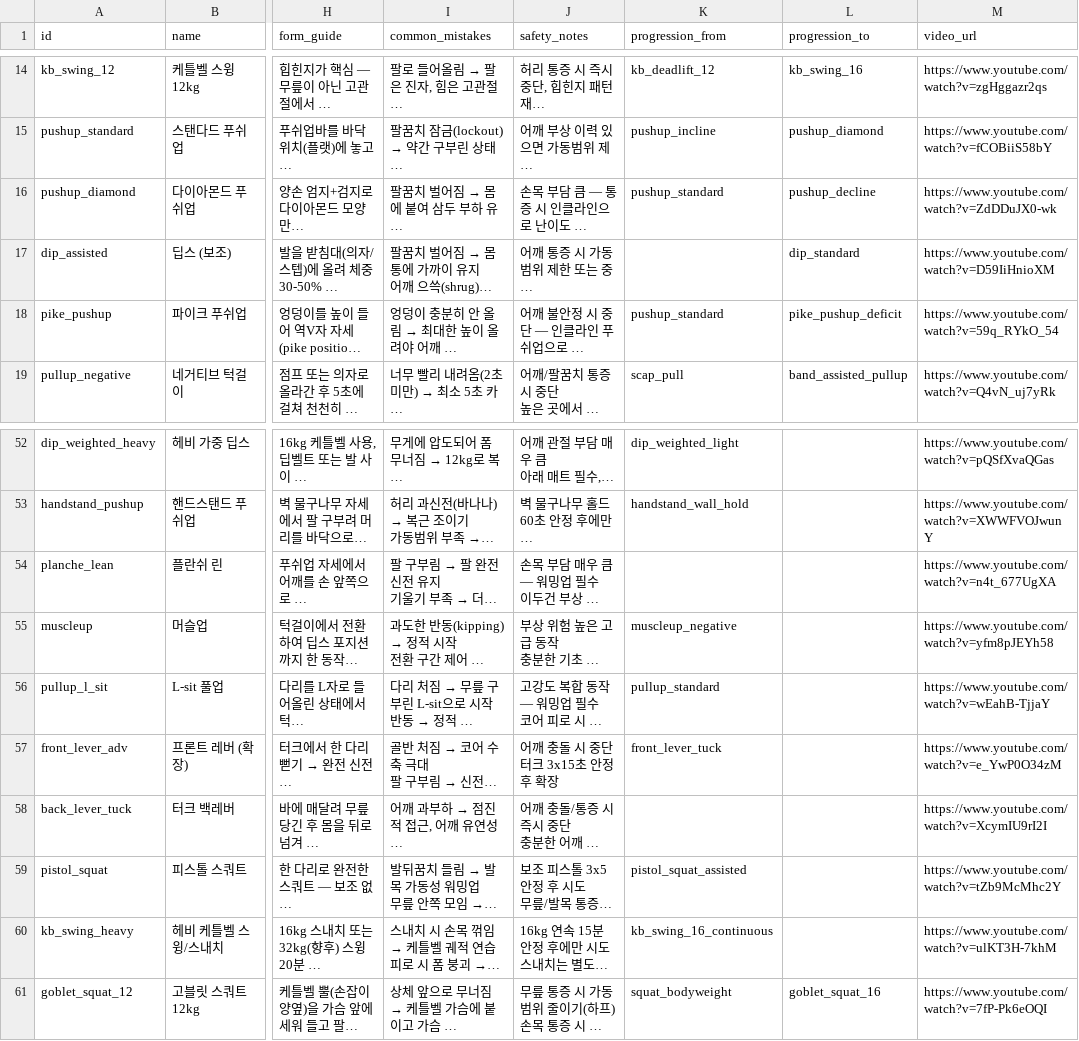
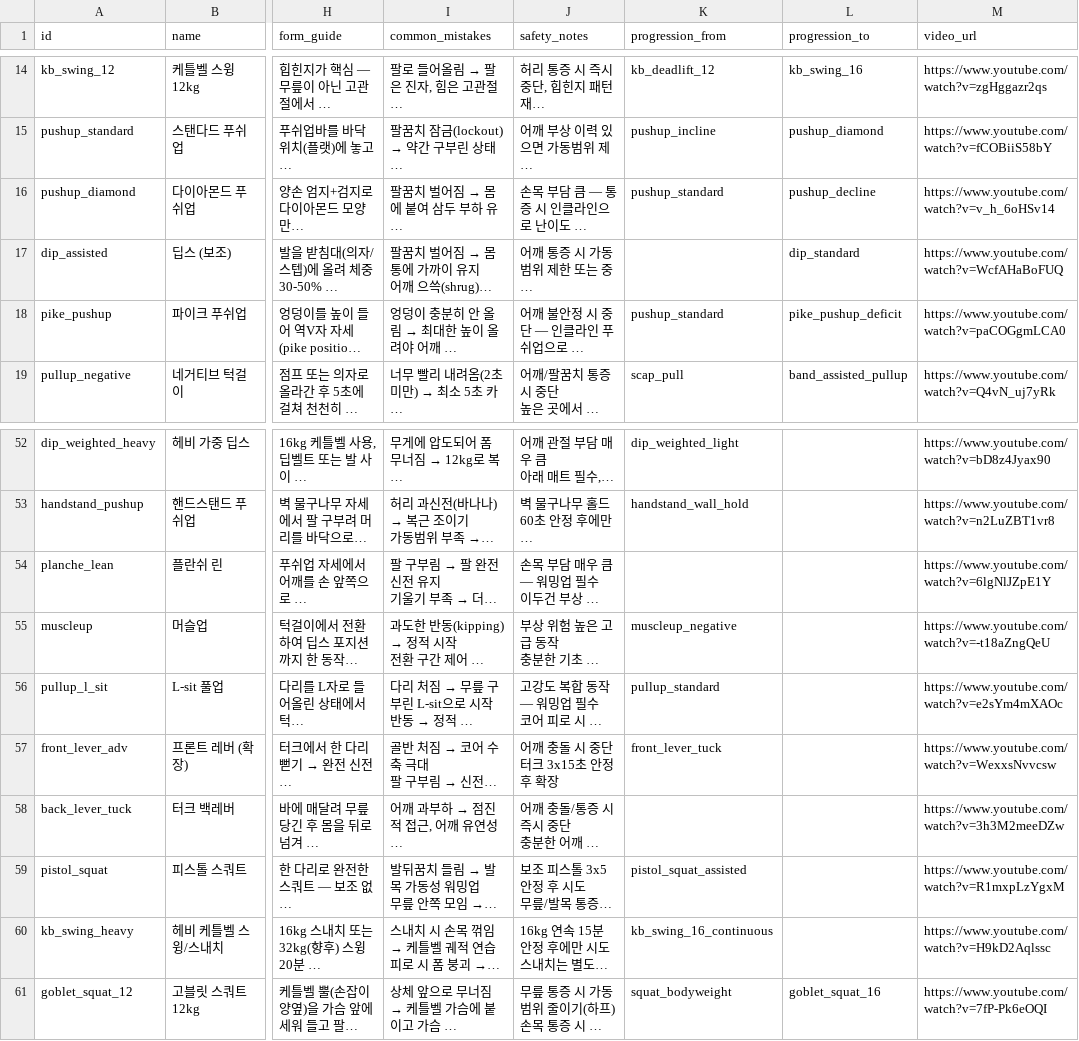
Before and after one commit to GGobugiTheSquirtle/workout-routines, a CSV file: data/exercises-v2.csv, drawn as a sheet; only a part is shown, gaps mark what is left out; long unchanged cells end in …; the diff covers the shown part only; the diff names each change by its address in the sheet, - before the commit and + after, or states it on an @@ line.

```diff
--- a/data/exercises-v2.csv
+++ b/data/exercises-v2.csv
-M16 (video_url): https://www.youtube.com/watch?v=ZdDDuJX0-wk
+M16 (video_url): https://www.youtube.com/watch?v=v_h_6oHSv14
-M17 (video_url): https://www.youtube.com/watch?v=D59IiHnioXM
+M17 (video_url): https://www.youtube.com/watch?v=WcfAHaBoFUQ
-M18 (video_url): https://www.youtube.com/watch?v=59q_RYkO_54
+M18 (video_url): https://www.youtube.com/watch?v=paCOGgmLCA0
-M52 (video_url): https://www.youtube.com/watch?v=pQSfXvaQGas
+M52 (video_url): https://www.youtube.com/watch?v=bD8z4Jyax90
-M53 (video_url): https://www.youtube.com/watch?v=XWWFVOJwunY
+M53 (video_url): https://www.youtube.com/watch?v=n2LuZBT1vr8
-M54 (video_url): https://www.youtube.com/watch?v=n4t_677UgXA
+M54 (video_url): https://www.youtube.com/watch?v=6lgNlJZpE1Y
-M55 (video_url): https://www.youtube.com/watch?v=yfm8pJEYh58
+M55 (video_url): https://www.youtube.com/watch?v=-t18aZngQeU
-M56 (video_url): https://www.youtube.com/watch?v=wEahB-TjjaY
+M56 (video_url): https://www.youtube.com/watch?v=e2sYm4mXAOc
-M57 (video_url): https://www.youtube.com/watch?v=e_YwP0O34zM
+M57 (video_url): https://www.youtube.com/watch?v=WexxsNvvcsw
-M58 (video_url): https://www.youtube.com/watch?v=XcymIU9rI2I
+M58 (video_url): https://www.youtube.com/watch?v=3h3M2meeDZw
-M59 (video_url): https://www.youtube.com/watch?v=tZb9McMhc2Y
+M59 (video_url): https://www.youtube.com/watch?v=R1mxpLzYgxM
-M60 (video_url): https://www.youtube.com/watch?v=ulKT3H-7khM
+M60 (video_url): https://www.youtube.com/watch?v=H9kD2Aqlssc
```
Also changed, not shown: 24 edited cells elsewhere in this file.
